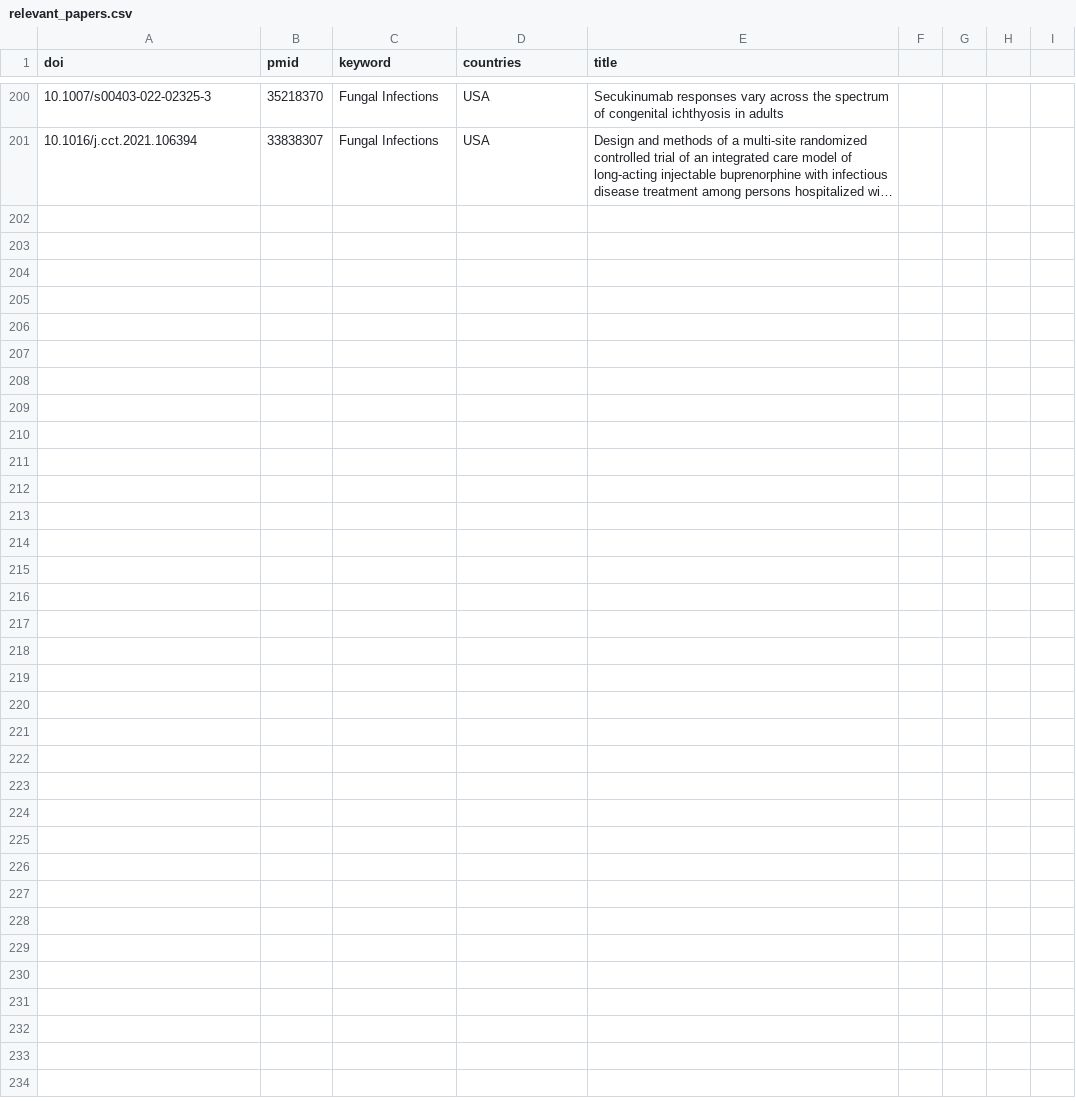
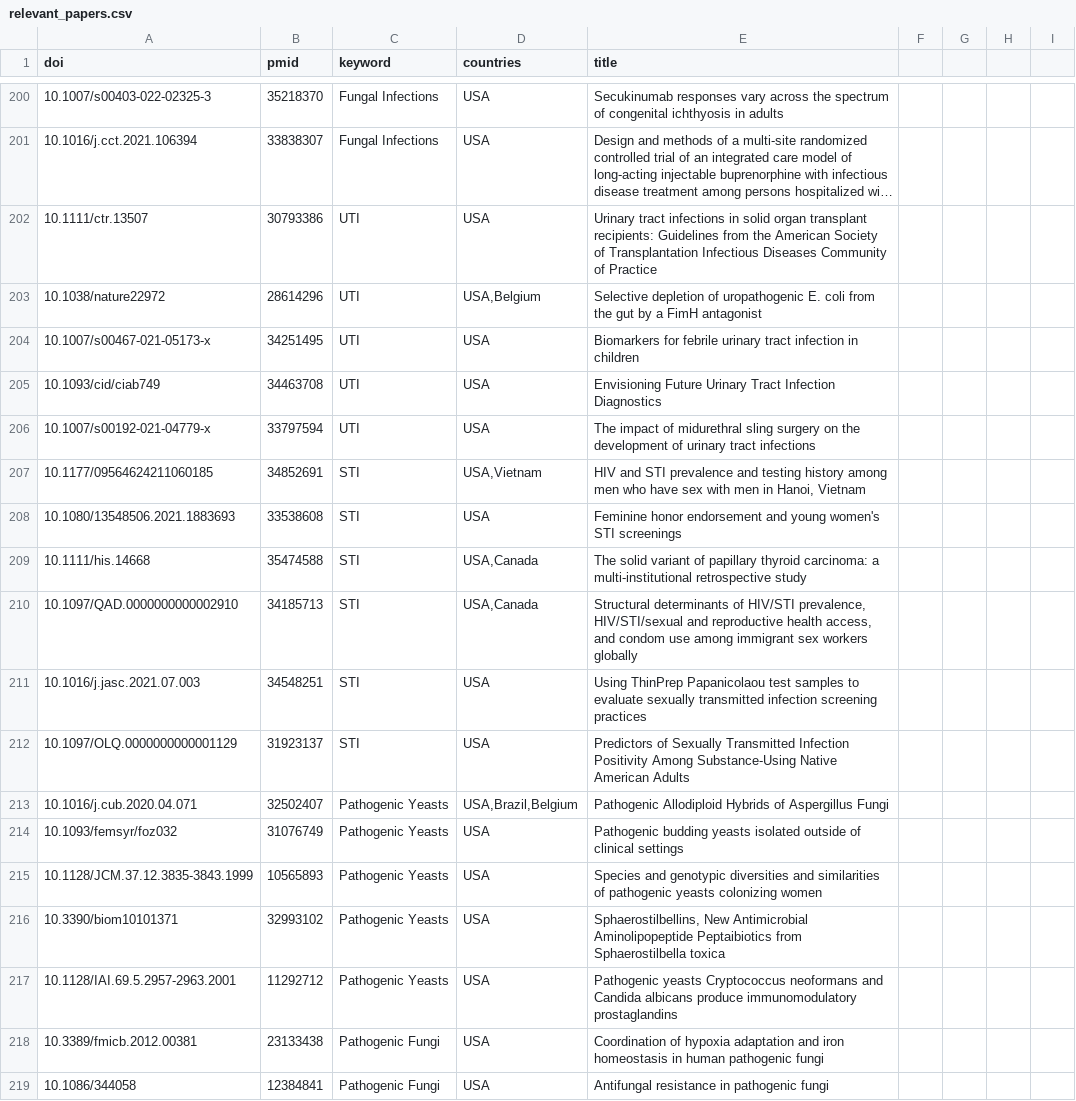
Before and after one commit to nbtrieu/metadata-scraper, a CSV file: app/data/relevant_papers.csv, drawn as a sheet; only a part is shown, gaps mark what is left out; long unchanged cells end in …; the diff names each change by its address in the sheet, - before the commit and + after, or states it on an @@ line.

Commit message:
add papers

```diff
--- a/app/data/relevant_papers.csv
+++ b/app/data/relevant_papers.csv
+row 202: 10.1111/ctr.13507 | 30793386 | UTI | USA | Urinary tract infections in solid organ transplant recipients: Guidelines from the American Society of Transplantation Infectious Diseases Community of Practice
+row 203: 10.1038/nature22972 | 28614296 | UTI | USA,Belgium | Selective depletion of uropathogenic E. coli from the gut by a FimH antagonist
+row 204: 10.1007/s00467-021-05173-x | 34251495 | UTI | USA | Biomarkers for febrile urinary tract infection in children
+row 205: 10.1093/cid/ciab749 | 34463708 | UTI | USA | Envisioning Future Urinary Tract Infection Diagnostics
+row 206: 10.1007/s00192-021-04779-x | 33797594 | UTI | USA | The impact of midurethral sling surgery on the development of urinary tract infections
+row 207: 10.1177/09564624211060185 | 34852691 | STI | USA,Vietnam | HIV and STI prevalence and testing history among men who have sex with men in Hanoi, Vietnam
+row 208: 10.1080/13548506.2021.1883693 | 33538608 | STI | USA | Feminine honor endorsement and young women's STI screenings
+row 209: 10.1111/his.14668 | 35474588 | STI | USA,Canada | The solid variant of papillary thyroid carcinoma: a multi-institutional retrospective study
+row 210: 10.1097/QAD.0000000000002910 | 34185713 | STI | USA,Canada | Structural determinants of HIV/STI prevalence, HIV/STI/sexual and reproductive health access, and condom use among immigrant sex workers globally
+row 211: 10.1016/j.jasc.2021.07.003 | 34548251 | STI | USA | Using ThinPrep Papanicolaou test samples to evaluate sexually transmitted infection screening practices
+row 212: 10.1097/OLQ.0000000000001129 | 31923137 | STI | USA | Predictors of Sexually Transmitted Infection Positivity Among Substance-Using Native American Adults
+row 213: 10.1016/j.cub.2020.04.071 | 32502407 | Pathogenic Yeasts | USA,Brazil,Belgium | Pathogenic Allodiploid Hybrids of Aspergillus Fungi
+row 214: 10.1093/femsyr/foz032 | 31076749 | Pathogenic Yeasts | USA | Pathogenic budding yeasts isolated outside of clinical settings
+row 215: 10.1128/JCM.37.12.3835-3843.1999 | 10565893 | Pathogenic Yeasts | USA | Species and genotypic diversities and similarities of pathogenic yeasts colonizing women
+row 216: 10.3390/biom10101371 | 32993102 | Pathogenic Yeasts | USA | Sphaerostilbellins, New Antimicrobial Aminolipopeptide Peptaibiotics from Sphaerostilbella toxica
+row 217: 10.1128/IAI.69.5.2957-2963.2001 | 11292712 | Pathogenic Yeasts | USA | Pathogenic yeasts Cryptococcus neoformans and Candida albicans produce immunomodulatory prostaglandins
+row 218: 10.3389/fmicb.2012.00381 | 23133438 | Pathogenic Fungi | USA | Coordination of hypoxia adaptation and iron homeostasis in human pathogenic fungi
+row 219: 10.1086/344058 | 12384841 | Pathogenic Fungi | USA | Antifungal resistance in pathogenic fungi
```
